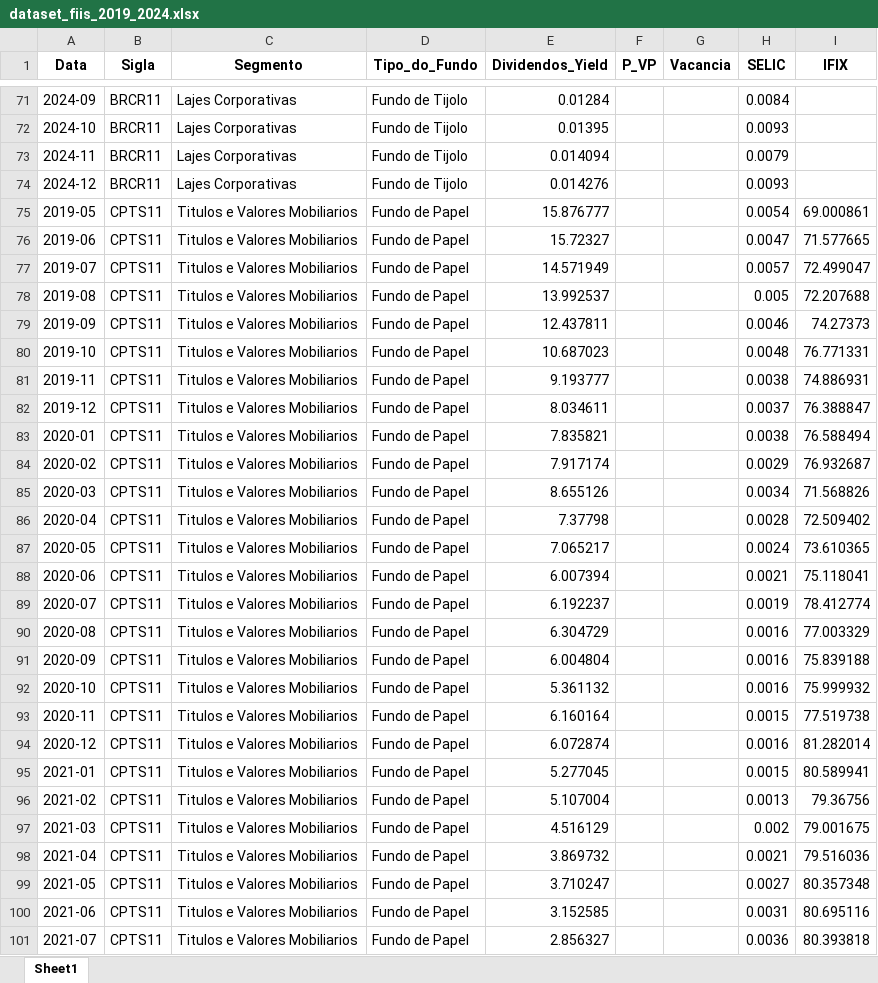
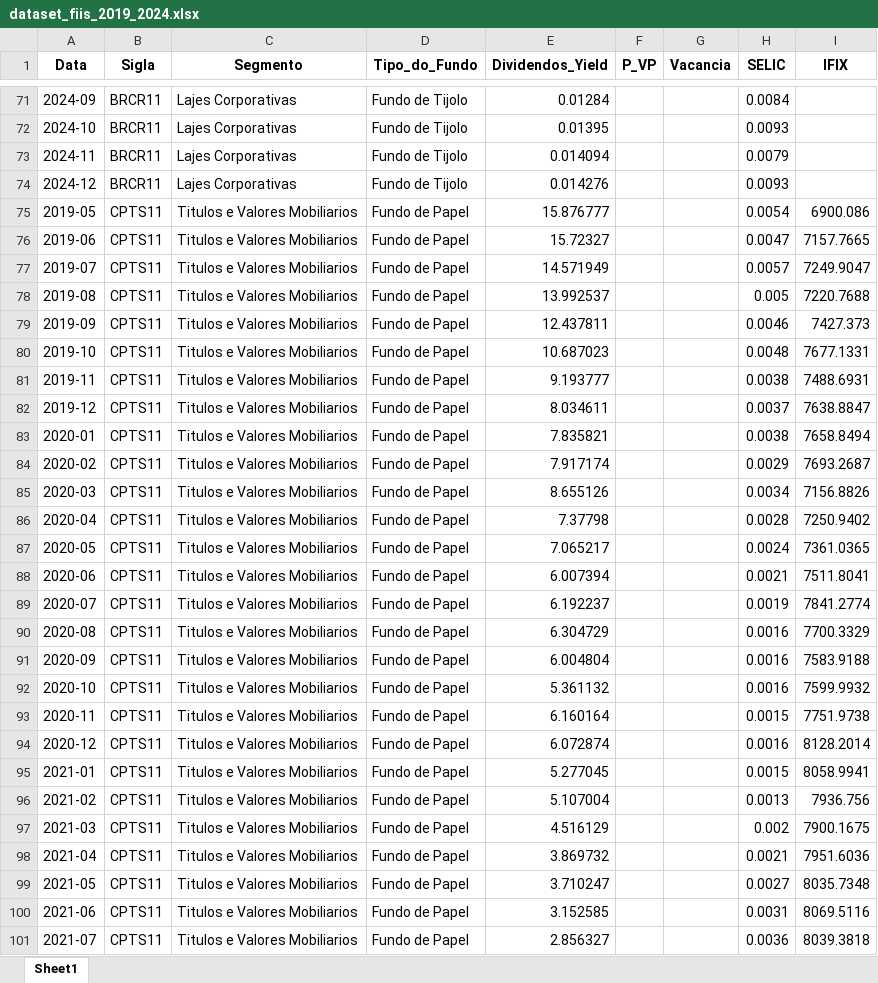
Before and after one commit to francielidesouza/fii-predictor, an Excel workbook: dataset_fiis_2019_2024.xlsx, sheet Sheet1, drawn as a sheet; only a part is shown, gaps mark what is left out; values as stored, in another font and other column widths than the file's, no borders; the diff covers the shown part only; the diff names each change by its address in the sheet, - before the commit and + after, or states it on an @@ line.

Commit message:
fix: montar_dataset

```diff
--- a/dataset_fiis_2019_2024.xlsx (sheet Sheet1)
+++ b/dataset_fiis_2019_2024.xlsx (sheet Sheet1)
-I75 (IFIX): 69.000861
+I75 (IFIX): 6900.086
-I76 (IFIX): 71.577665
+I76 (IFIX): 7157.7665
-I77 (IFIX): 72.499047
+I77 (IFIX): 7249.9047
-I78 (IFIX): 72.207688
+I78 (IFIX): 7220.7688
-I79 (IFIX): 74.27373
+I79 (IFIX): 7427.373
-I80 (IFIX): 76.771331
+I80 (IFIX): 7677.1331
-I81 (IFIX): 74.886931
+I81 (IFIX): 7488.6931
-I82 (IFIX): 76.388847
+I82 (IFIX): 7638.8847
-I83 (IFIX): 76.588494
+I83 (IFIX): 7658.8494
-I84 (IFIX): 76.932687
+I84 (IFIX): 7693.2687
-I85 (IFIX): 71.568826
+I85 (IFIX): 7156.8826
-I86 (IFIX): 72.509402
+I86 (IFIX): 7250.9402
-I87 (IFIX): 73.610365
+I87 (IFIX): 7361.0365
-I88 (IFIX): 75.118041
+I88 (IFIX): 7511.8041
-I89 (IFIX): 78.412774
+I89 (IFIX): 7841.2774
-I90 (IFIX): 77.003329
+I90 (IFIX): 7700.3329
-I91 (IFIX): 75.839188
+I91 (IFIX): 7583.9188
-I92 (IFIX): 75.999932
+I92 (IFIX): 7599.9932
-I93 (IFIX): 77.519738
+I93 (IFIX): 7751.9738
-I94 (IFIX): 81.282014
+I94 (IFIX): 8128.2014
-I95 (IFIX): 80.589941
+I95 (IFIX): 8058.9941
-I96 (IFIX): 79.36756
+I96 (IFIX): 7936.756
-I97 (IFIX): 79.001675
+I97 (IFIX): 7900.1675
-I98 (IFIX): 79.516036
+I98 (IFIX): 7951.6036
-I99 (IFIX): 80.357348
+I99 (IFIX): 8035.7348
-I100 (IFIX): 80.695116
+I100 (IFIX): 8069.5116
-I101 (IFIX): 80.393818
+I101 (IFIX): 8039.3818
```
Also changed, not shown: 307 edited cells elsewhere in this sheet, 3 other files.
